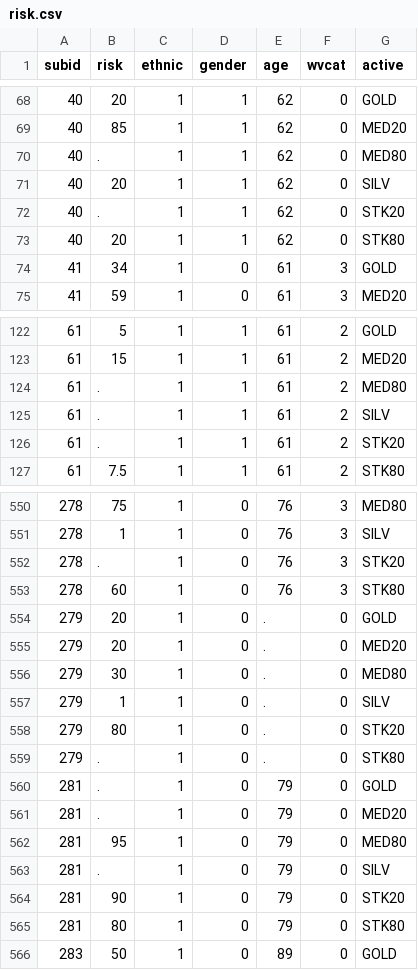
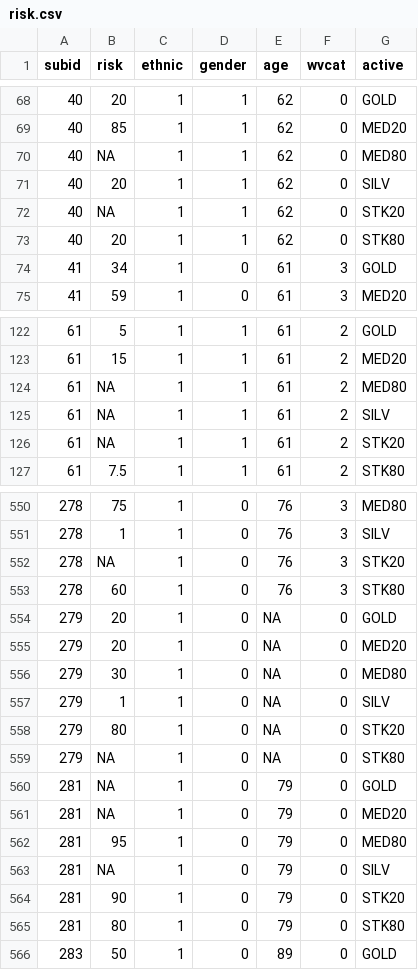
Before and after one commit to drsimonj/functional-science, a CSV file: data/risk.csv, drawn as a sheet; only a part is shown, gaps mark what is left out; the diff covers the shown part only.

```diff
--- a/data/risk.csv
+++ b/data/risk.csv
@@ -69,5 +69,5 @@ subid,risk,ethnic,gender,age,wvcat,active
 40,85,1,1,62,0,MED20
-40,.,1,1,62,0,MED80
+40,NA,1,1,62,0,MED80
 40,20,1,1,62,0,SILV
-40,.,1,1,62,0,STK20
+40,NA,1,1,62,0,STK20
 40,20,1,1,62,0,STK80
@@ -123,5 +123,5 @@ subid,risk,ethnic,gender,age,wvcat,active
 61,15,1,1,61,2,MED20
-61,.,1,1,61,2,MED80
-61,.,1,1,61,2,SILV
-61,.,1,1,61,2,STK20
+61,NA,1,1,61,2,MED80
+61,NA,1,1,61,2,SILV
+61,NA,1,1,61,2,STK20
 61,7.5,1,1,61,2,STK80
@@ -551,14 +551,14 @@ subid,risk,ethnic,gender,age,wvcat,active
 278,1,1,0,76,3,SILV
-278,.,1,0,76,3,STK20
+278,NA,1,0,76,3,STK20
 278,60,1,0,76,3,STK80
-279,20,1,0,.,0,GOLD
-279,20,1,0,.,0,MED20
-279,30,1,0,.,0,MED80
-279,1,1,0,.,0,SILV
-279,80,1,0,.,0,STK20
-279,.,1,0,.,0,STK80
-281,.,1,0,79,0,GOLD
-281,.,1,0,79,0,MED20
+279,20,1,0,NA,0,GOLD
+279,20,1,0,NA,0,MED20
+279,30,1,0,NA,0,MED80
+279,1,1,0,NA,0,SILV
+279,80,1,0,NA,0,STK20
+279,NA,1,0,NA,0,STK80
+281,NA,1,0,79,0,GOLD
+281,NA,1,0,79,0,MED20
 281,95,1,0,79,0,MED80
-281,.,1,0,79,0,SILV
+281,NA,1,0,79,0,SILV
 281,90,1,0,79,0,STK20
```
Also changed, not shown: 18 edited cells elsewhere in this file, 4 other files.
